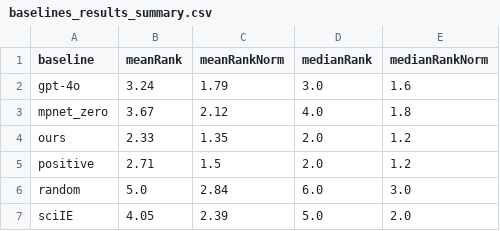
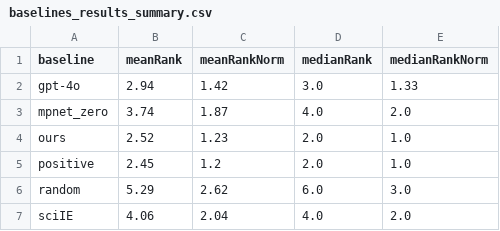
Before and after one commit to noy-sternlicht/idea-gen-annotation, a CSV file: baselines_results_summary.csv, drawn as a sheet.

```diff
--- a/baselines_results_summary.csv
+++ b/baselines_results_summary.csv
@@ -1,7 +1,7 @@
 baseline,meanRank,meanRankNorm,medianRank,medianRankNorm
-gpt-4o,3.24,1.79,3.0,1.6
-mpnet_zero,3.67,2.12,4.0,1.8
-ours,2.33,1.35,2.0,1.2
-positive,2.71,1.5,2.0,1.2
-random,5.0,2.84,6.0,3.0
-sciIE,4.05,2.39,5.0,2.0
+gpt-4o,2.94,1.42,3.0,1.33
+mpnet_zero,3.74,1.87,4.0,2.0
+ours,2.52,1.23,2.0,1.0
+positive,2.45,1.2,2.0,1.0
+random,5.29,2.62,6.0,3.0
+sciIE,4.06,2.04,4.0,2.0
```
Also changed, not shown: 10 other files.
